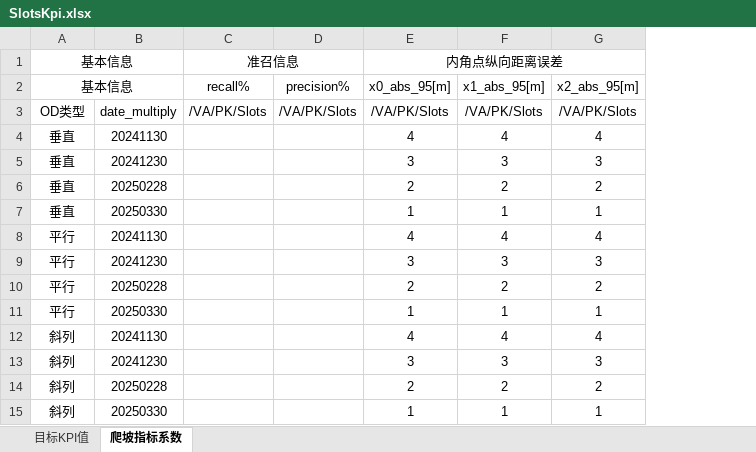
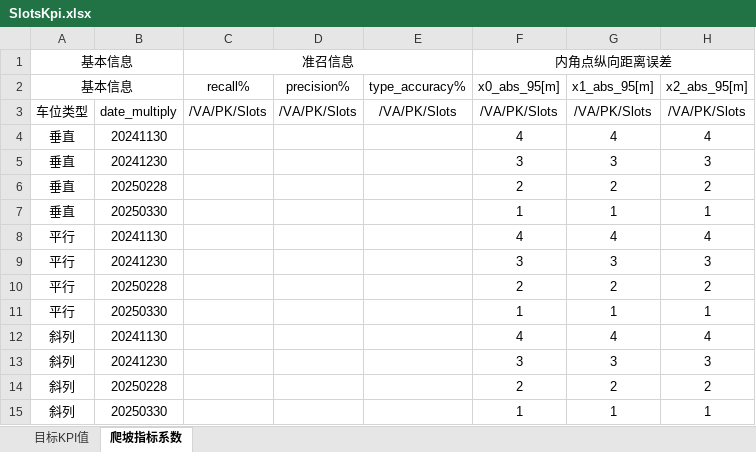
Before and after one commit to tianxinbyj/Replay-Autotest-at-Home, an Excel workbook: Docs/Resources/SlotsKpi.xlsx, sheet 爬坡指标系数, drawn as a sheet; only a part is shown; values as stored, in another font and other column widths than the file's, no borders; the diff names each change by its address in the sheet, - before the commit and + after, or states it on an @@ line.

```diff
--- a/Docs/Resources/SlotsKpi.xlsx (sheet 爬坡指标系数)
+++ b/Docs/Resources/SlotsKpi.xlsx (sheet 爬坡指标系数)
+column E, rows 2-3: type_accuracy% | /VA/PK/Slots
-A3 (基本信息): OD类型
+A3 (基本信息): 车位类型
```
Also changed, not shown: sheet 目标KPI值, formulas that keep their value, Docs/Resources/ObstaclesKpi.xlsx, 7 other files.
